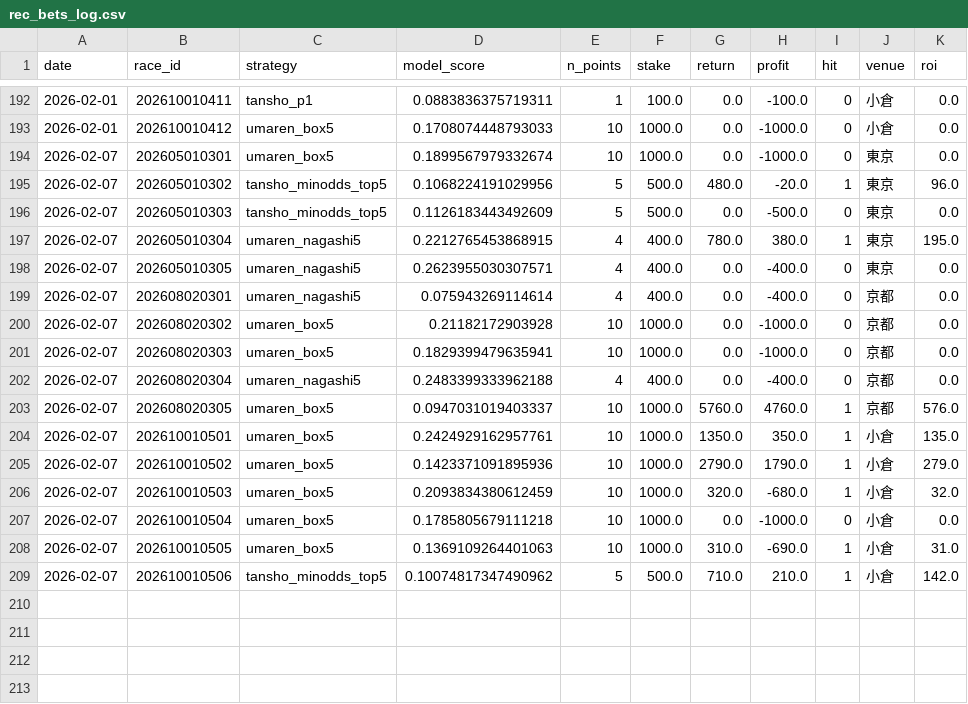
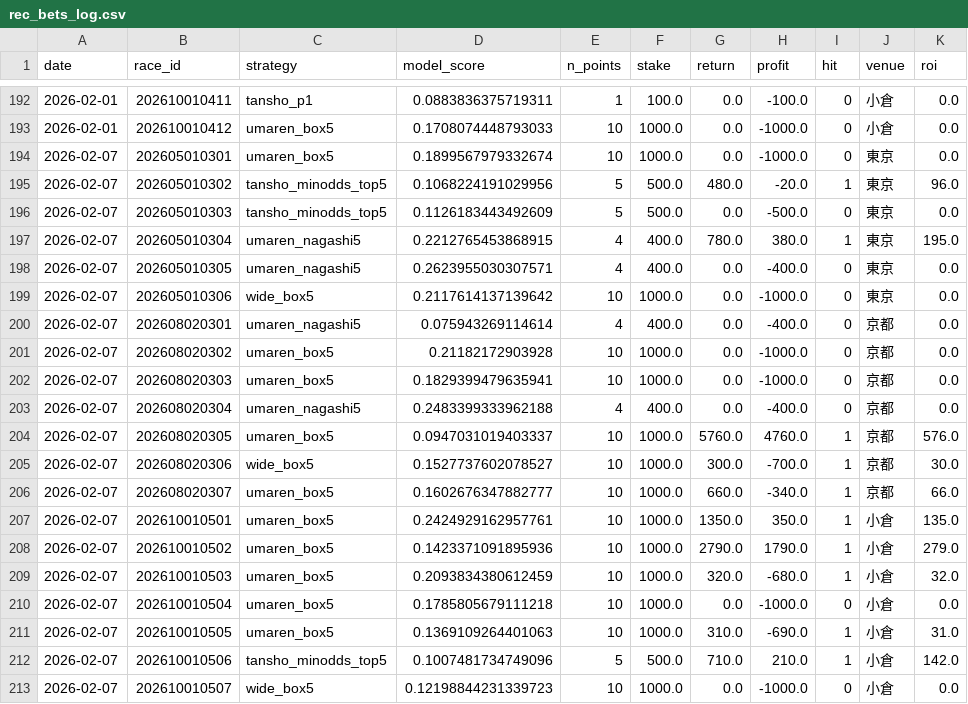
Before and after one commit to jawa1210/horse_race_prediction, a CSV file: v2_0_0/data/results_cache/rec_bets_log.csv, drawn as a sheet; only a part is shown, gaps mark what is left out.

```diff
--- a/v2_0_0/data/results_cache/rec_bets_log.csv
+++ b/v2_0_0/data/results_cache/rec_bets_log.csv
@@ -198,2 +198,3 @@ date,race_id,strategy,model_score,n_points,stake,return,profit,hit,venue,roi
 2026-02-07,202605010305,umaren_nagashi5,0.2623955030307571,4,400.0,0.0,-400.0,0,東京,0.0
+2026-02-07,202605010306,wide_box5,0.2117614137139642,10,1000.0,0.0,-1000.0,0,東京,0.0
 2026-02-07,202608020301,umaren_nagashi5,0.075943269114614,4,400.0,0.0,-400.0,0,京都,0.0
@@ -203,2 +204,4 @@ date,race_id,strategy,model_score,n_points,stake,return,profit,hit,venue,roi
 2026-02-07,202608020305,umaren_box5,0.0947031019403337,10,1000.0,5760.0,4760.0,1,京都,576.0
+2026-02-07,202608020306,wide_box5,0.1527737602078527,10,1000.0,300.0,-700.0,1,京都,30.0
+2026-02-07,202608020307,umaren_box5,0.1602676347882777,10,1000.0,660.0,-340.0,1,京都,66.0
 2026-02-07,202610010501,umaren_box5,0.2424929162957761,10,1000.0,1350.0,350.0,1,小倉,135.0
@@ -208,2 +211,3 @@ date,race_id,strategy,model_score,n_points,stake,return,profit,hit,venue,roi
 2026-02-07,202610010505,umaren_box5,0.1369109264401063,10,1000.0,310.0,-690.0,1,小倉,31.0
-2026-02-07,202610010506,tansho_minodds_top5,0.10074817347490962,5,500.0,710.0,210.0,1,小倉,142.0
+2026-02-07,202610010506,tansho_minodds_top5,0.1007481734749096,5,500.0,710.0,210.0,1,小倉,142.0
+2026-02-07,202610010507,wide_box5,0.12198844231339723,10,1000.0,0.0,-1000.0,0,小倉,0.0
```
Also changed, not shown: v2_0_0/data/02_features/prediction_features_202605010308.csv, v2_0_0/data/02_features/prediction_features_202605010309.csv, 17 other files.
